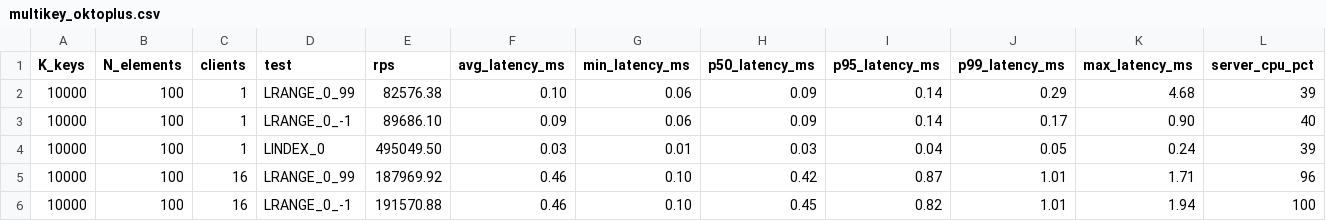
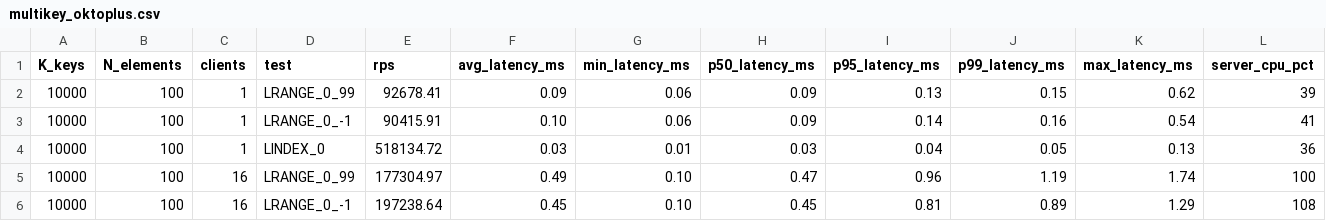
Before and after one commit to kalman5/oktoplus, a CSV file: benchmark_results/raw/multikey_oktoplus.csv, drawn as a sheet; only a part is shown; the diff covers the shown part only.

```diff
--- a/benchmark_results/raw/multikey_oktoplus.csv
+++ b/benchmark_results/raw/multikey_oktoplus.csv
@@ -1,6 +1,6 @@
 K_keys,N_elements,clients,test,rps,avg_latency_ms,min_latency_ms,p50_latency_ms,p95_latency_ms,p99_latency_ms,max_latency_ms,server_cpu_pct
-10000,100,1,"LRANGE_0_99","82576.38","0.10","0.06","0.09","0.14","0.29","4.68",39
-10000,100,1,"LRANGE_0_-1","89686.10","0.09","0.06","0.09","0.14","0.17","0.90",40
-10000,100,1,"LINDEX_0","495049.50","0.03","0.01","0.03","0.04","0.05","0.24",39
-10000,100,16,"LRANGE_0_99","187969.92","0.46","0.10","0.42","0.87","1.01","1.71",96
-10000,100,16,"LRANGE_0_-1","191570.88","0.46","0.10","0.45","0.82","1.01","1.94",100
+10000,100,1,"LRANGE_0_99","92678.41","0.09","0.06","0.09","0.13","0.15","0.62",39
+10000,100,1,"LRANGE_0_-1","90415.91","0.10","0.06","0.09","0.14","0.16","0.54",41
+10000,100,1,"LINDEX_0","518134.72","0.03","0.01","0.03","0.04","0.05","0.13",36
+10000,100,16,"LRANGE_0_99","177304.97","0.49","0.10","0.47","0.96","1.19","1.74",100
+10000,100,16,"LRANGE_0_-1","197238.64","0.45","0.10","0.45","0.81","0.89","1.29",108
```
Also changed, not shown: 1 added row, 1 removed row and 129 edited cells elsewhere in this file, benchmark_results/raw/concurrent_random_oktoplus_c50_p16.csv, benchmark_results/raw/growth_oktoplus.csv, 44 other files.
